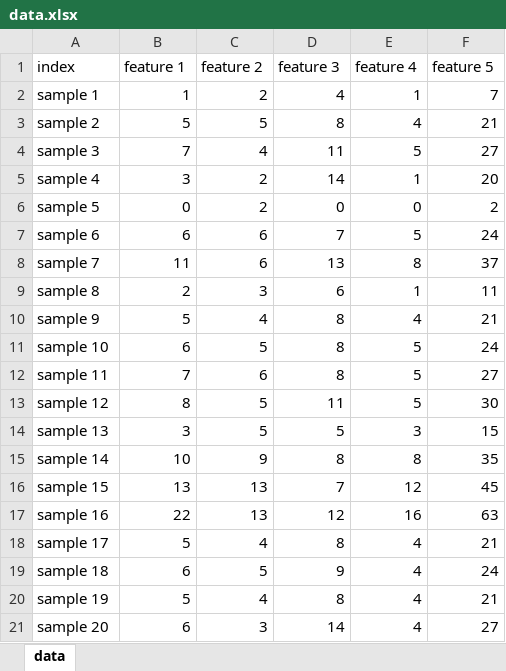
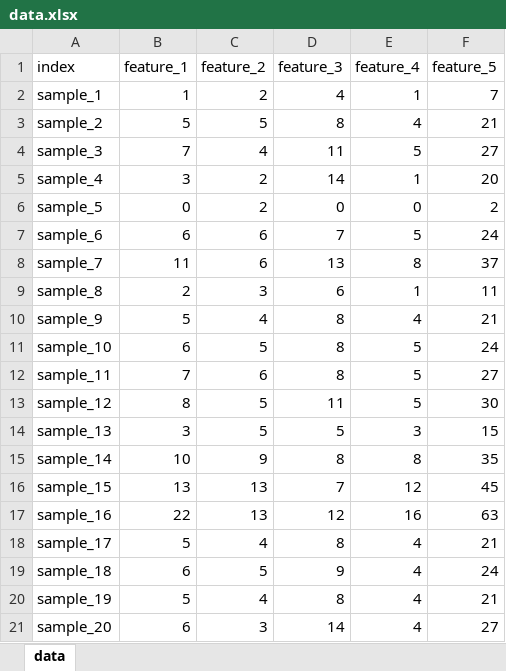
Before and after one commit to kazilab/BioPy, an Excel workbook: Chapter_3/example_data/data.xlsx, sheet data, drawn as a sheet; values as stored, in another font and other column widths than the file's, no borders; the diff names each change by its address in the sheet, - before the commit and + after, or states it on an @@ line.

```diff
--- a/Chapter_3/example_data/data.xlsx (sheet data)
+++ b/Chapter_3/example_data/data.xlsx (sheet data)
-B1: feature 1
+B1: feature_1
-C1: feature 2
+C1: feature_2
-D1: feature 3
+D1: feature_3
-E1: feature 4
+E1: feature_4
-F1: feature 5
+F1: feature_5
-A2 (index): sample 1
+A2 (index): sample_1
-A3 (index): sample 2
+A3 (index): sample_2
-A4 (index): sample 3
+A4 (index): sample_3
-A5 (index): sample 4
+A5 (index): sample_4
-A6 (index): sample 5
+A6 (index): sample_5
-A7 (index): sample 6
+A7 (index): sample_6
-A8 (index): sample 7
+A8 (index): sample_7
-A9 (index): sample 8
+A9 (index): sample_8
-A10 (index): sample 9
+A10 (index): sample_9
-A11 (index): sample 10
+A11 (index): sample_10
-A12 (index): sample 11
+A12 (index): sample_11
-A13 (index): sample 12
+A13 (index): sample_12
-A14 (index): sample 13
+A14 (index): sample_13
-A15 (index): sample 14
+A15 (index): sample_14
-A16 (index): sample 15
+A16 (index): sample_15
-A17 (index): sample 16
+A17 (index): sample_16
-A18 (index): sample 17
+A18 (index): sample_17
-A19 (index): sample 18
+A19 (index): sample_18
-A20 (index): sample 19
+A20 (index): sample_19
-A21 (index): sample 20
+A21 (index): sample_20
```
Also changed, not shown: 4 other files.
